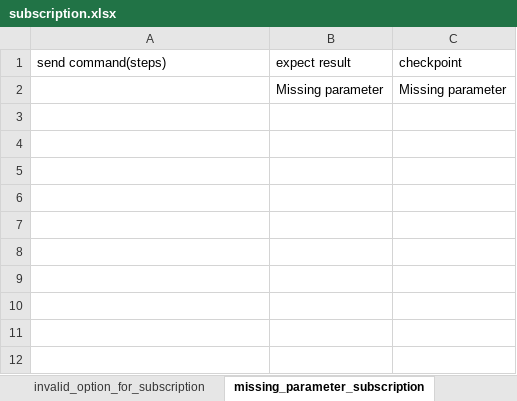
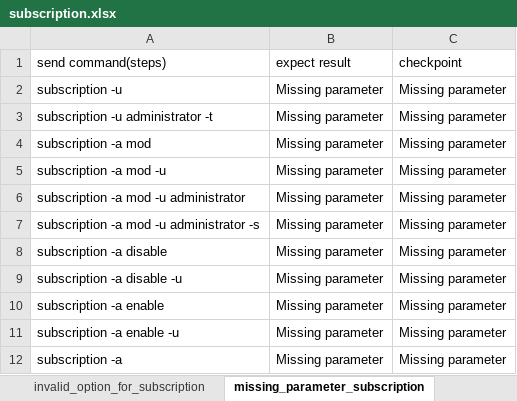
Before and after one commit to FengZiQ/cli, an Excel workbook: data/subscription.xlsx, sheet missing_parameter_subscription, drawn as a sheet; values as stored, in another font and other column widths than the file's, no borders; the diff names each change by its address in the sheet, - before the commit and + after, or states it on an @@ line.

```diff
--- a/data/subscription.xlsx (sheet missing_parameter_subscription)
+++ b/data/subscription.xlsx (sheet missing_parameter_subscription)
-A2 (send command(steps)): (empty)
+A2 (send command(steps)): subscription -u
+row 3: subscription -u administrator -t | Missing parameter | Missing parameter
+row 4: subscription -a mod | Missing parameter | Missing parameter
+row 5: subscription -a mod -u | Missing parameter | Missing parameter
+row 6: subscription -a mod -u administrator | Missing parameter | Missing parameter
+row 7: subscription -a mod -u administrator -s | Missing parameter | Missing parameter
+row 8: subscription -a disable | Missing parameter | Missing parameter
+row 9: subscription -a disable -u | Missing parameter | Missing parameter
+row 10: subscription -a enable | Missing parameter | Missing parameter
+row 11: subscription -a enable -u | Missing parameter | Missing parameter
+row 12: subscription -a | Missing parameter | Missing parameter
```
Also changed, not shown: sheet mod_subscription, sheet invalid_parameter_subscription, sheet list_subscription_by_v_mode, sheet invalid_option_for_subscription, sheet enable_disable_subscription, sheet test_subscription, data/replication.xlsx, data/volume.xlsx, 8 other files.
